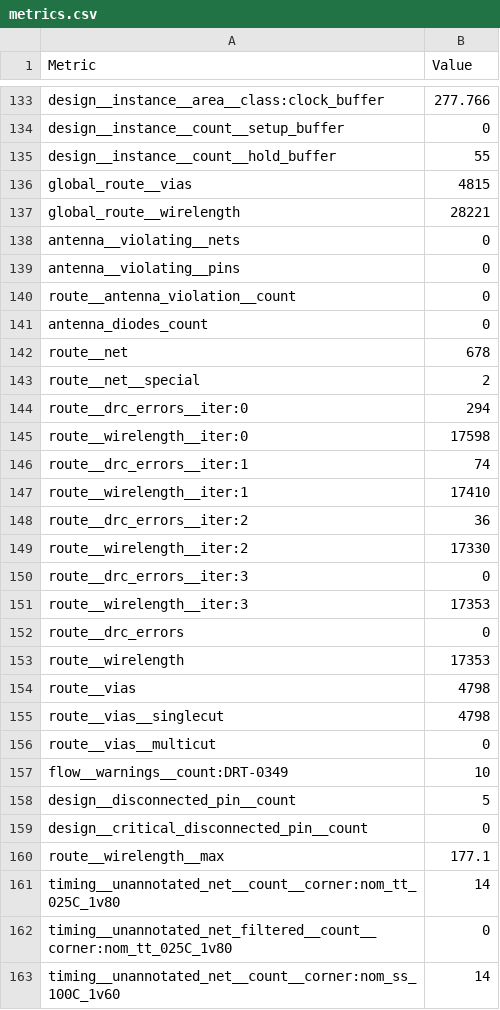
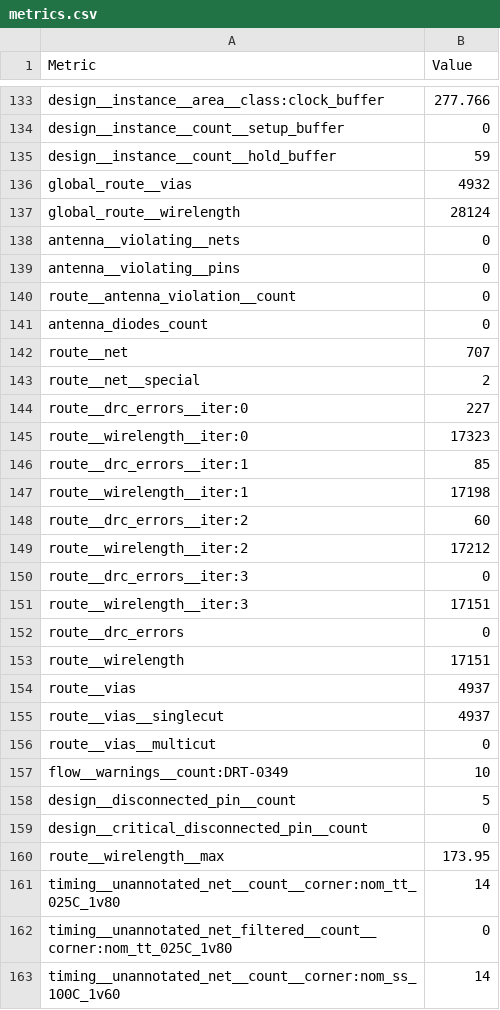
Before and after one commit to TinyTapeout/tinytapeout-sky-26e, a CSV file: projects/tt_um_project_fpu/stats/metrics.csv, drawn as a sheet; only a part is shown, gaps mark what is left out; the diff covers the shown part only.

Commit message:
feat: update project tt_um_project_fpu from Abiram543/TTO_FPU
Commit: f672bb51122b2fb018528d5c133e9a2393e21645
Workflow: https://github.com/Abiram543/TTO_FPU/actions/runs/45362115726

```diff
--- a/projects/tt_um_project_fpu/stats/metrics.csv
+++ b/projects/tt_um_project_fpu/stats/metrics.csv
@@ -134,5 +134,5 @@ design__instance__area__class:clock_buffer,277.766
 design__instance__count__setup_buffer,0
-design__instance__count__hold_buffer,55
-global_route__vias,4815
-global_route__wirelength,28221
+design__instance__count__hold_buffer,59
+global_route__vias,4932
+global_route__wirelength,28124
 antenna__violating__nets,0
@@ -141,16 +141,16 @@ route__antenna_violation__count,0
 antenna_diodes_count,0
-route__net,678
+route__net,707
 route__net__special,2
-route__drc_errors__iter:0,294
-route__wirelength__iter:0,17598
-route__drc_errors__iter:1,74
-route__wirelength__iter:1,17410
-route__drc_errors__iter:2,36
-route__wirelength__iter:2,17330
+route__drc_errors__iter:0,227
+route__wirelength__iter:0,17323
+route__drc_errors__iter:1,85
+route__wirelength__iter:1,17198
+route__drc_errors__iter:2,60
+route__wirelength__iter:2,17212
 route__drc_errors__iter:3,0
-route__wirelength__iter:3,17353
+route__wirelength__iter:3,17151
 route__drc_errors,0
-route__wirelength,17353
-route__vias,4798
-route__vias__singlecut,4798
+route__wirelength,17151
+route__vias,4937
+route__vias__singlecut,4937
 route__vias__multicut,0
@@ -159,3 +159,3 @@ design__disconnected_pin__count,5
 design__critical_disconnected_pin__count,0
-route__wirelength__max,177.1
+route__wirelength__max,173.95
 timing__unannotated_net__count__corner:nom_tt_025C_1v80,14
```
Also changed, not shown: 1 moved row and 100 edited cells elsewhere in this file, 5 other files.
